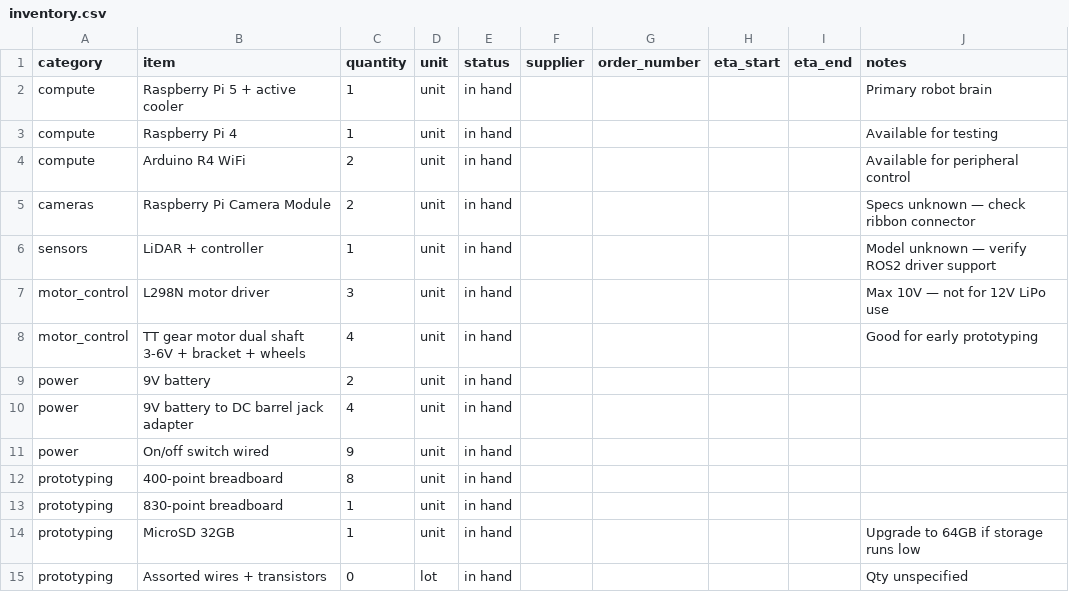
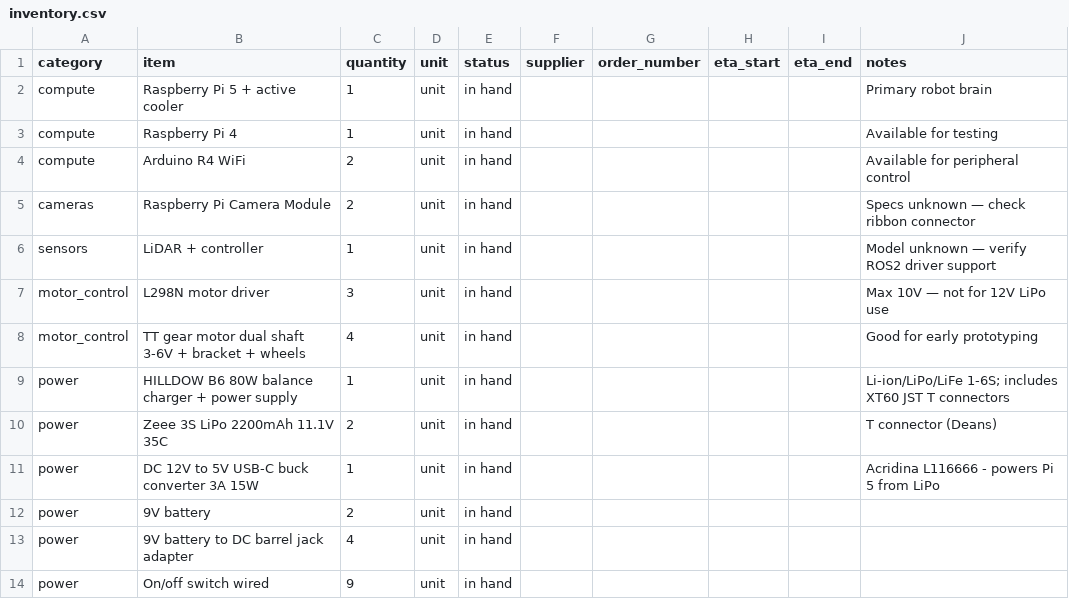
Before and after one commit to PJ1229/autonomous-gimbal-robot, a CSV file: hardware/bom/inventory.csv, drawn as a sheet; only a part is shown; the shorter side is filled out with more unchanged rows.

```diff
--- a/hardware/bom/inventory.csv
+++ b/hardware/bom/inventory.csv
@@ -8,2 +8,5 @@ motor_control,L298N motor driver,3,unit,in hand,,,,,Max 10V — not for 12V LiPo
 motor_control,TT gear motor dual shaft 3-6V + bracket + wheels,4,unit,in hand,,,,,Good for early prototyping
+power,HILLDOW B6 80W balance charger + power supply,1,unit,in hand,,,,,Li-ion/LiPo/LiFe 1-6S; includes XT60 JST T connectors
+power,Zeee 3S LiPo 2200mAh 11.1V 35C,2,unit,in hand,,,,,T connector (Deans)
+power,DC 12V to 5V USB-C buck converter 3A 15W,1,unit,in hand,,,,,Acridina L116666 - powers Pi 5 from LiPo
 power,9V battery,2,unit,in hand,,,,,
```
Also changed, not shown: hardware/bom/orders.csv, 4 other files.
